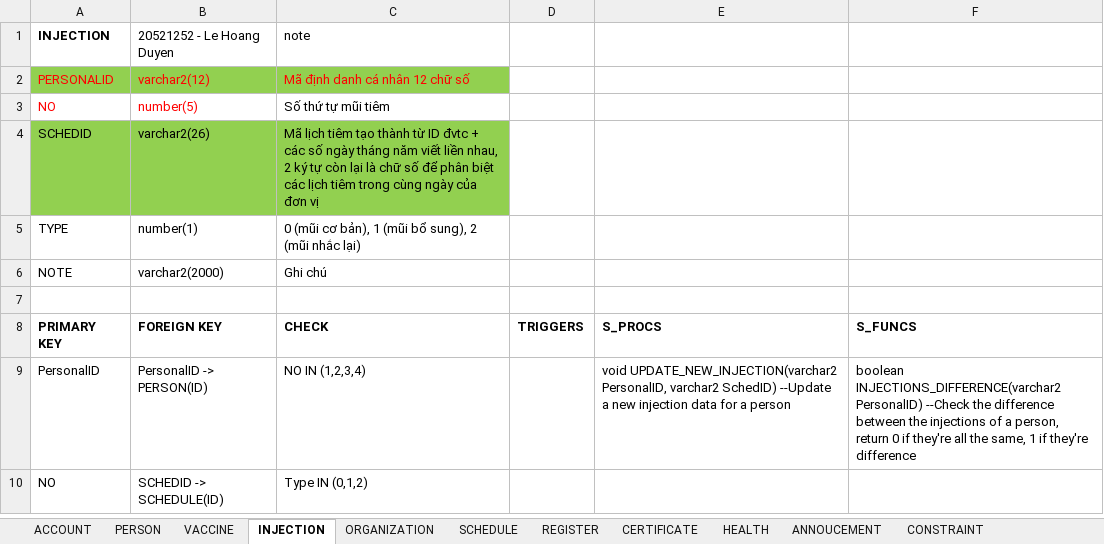
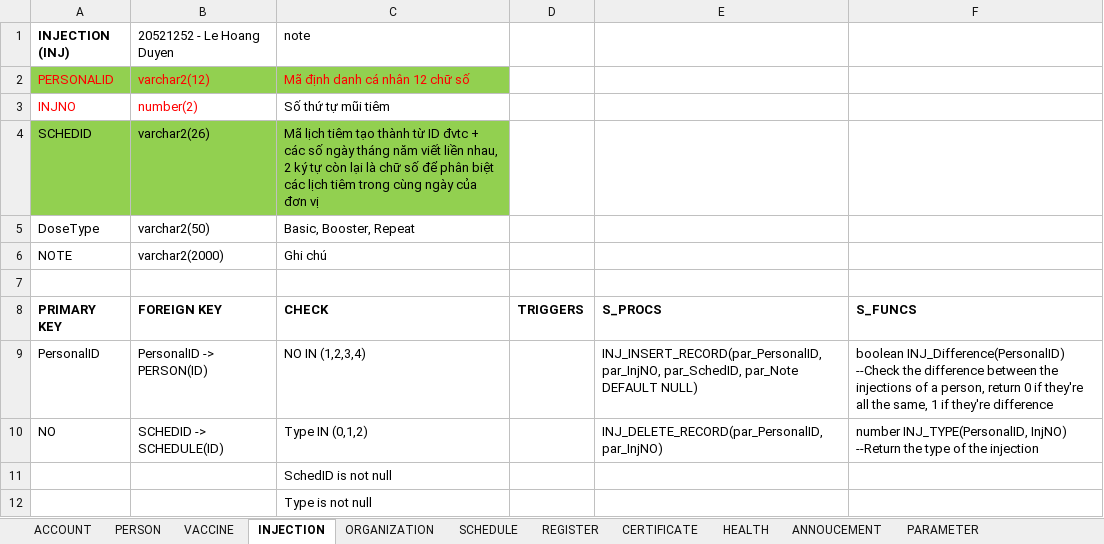
Before and after one commit to dangnghiepcuong/java_IS216.M21_4, an Excel workbook: DB Scripts/Components Detail.xlsx, sheet INJECTION, drawn as a sheet; values as stored, in another font and other column widths than the file's, no borders; removed rows and columns are numbered as before the commit, all else as after; the diff names each change by its address in the sheet, - before the commit and + after, or states it on an @@ line.

```diff
--- a/DB Scripts/Components Detail.xlsx (sheet INJECTION)
+++ b/DB Scripts/Components Detail.xlsx (sheet INJECTION)
-sheet tab: CONSTRAINT
+sheet tab: PARAMETER
-A1: INJECTION
+A1: INJECTION (INJ)
-A3 (INJECTION (INJ)): NO
+A3 (INJECTION (INJ)): INJNO
-B3 (20521252 - Le Hoang Duyen): number(5)
+B3 (20521252 - Le Hoang Duyen): number(2)
-row 5: TYPE | number(1) | 0 (mũi cơ bản), 1 (mũi bổ sung), 2 (mũi nhắc lại)
+row 5: DoseType | varchar2(50) | Basic, Booster, Repeat
-E9: void UPDATE_NEW_INJECTION(varchar2 PersonalID, varchar2 SchedID) --Update a new injection data for a person
+E9: INJ_INSERT_RECORD(par_PersonalID, par_InjNO, par_SchedID, par_Note DEFAULT NULL)
-F9: boolean INJECTIONS_DIFFERENCE(varchar2 PersonalID) --Check the…
+F9: boolean INJ_Difference(PersonalID) --Check the…
-E10: (empty)
+E10: INJ_DELETE_RECORD(par_PersonalID, par_InjNO)
-F10: (empty)
+F10: number INJ_TYPE(PersonalID, InjNO) --Return the type of the injection
+row 11:  |  | SchedID is not null
+row 12:  |  | Type is not null
```
Also changed, not shown: sheet PARAMETER, sheet ANNOUCEMENT, sheet REGISTER, sheet CERTIFICATE, sheet SCHEDULE, sheet ORGANIZATION, 4 more sheets, other sheet tabs.
